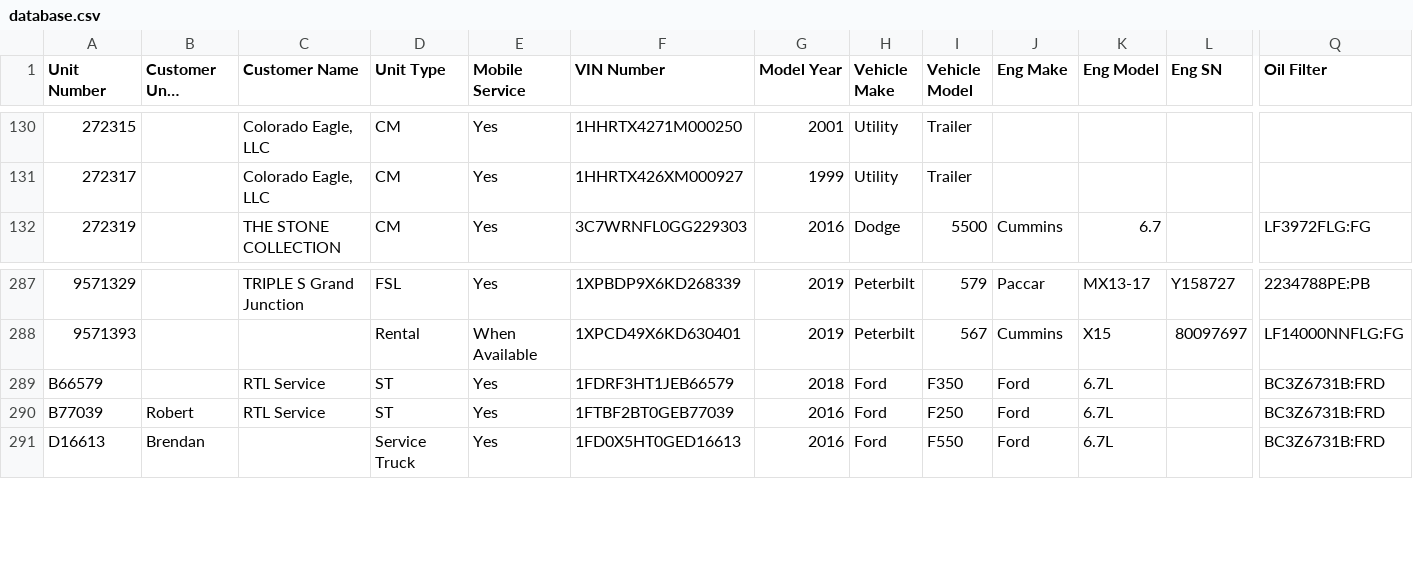
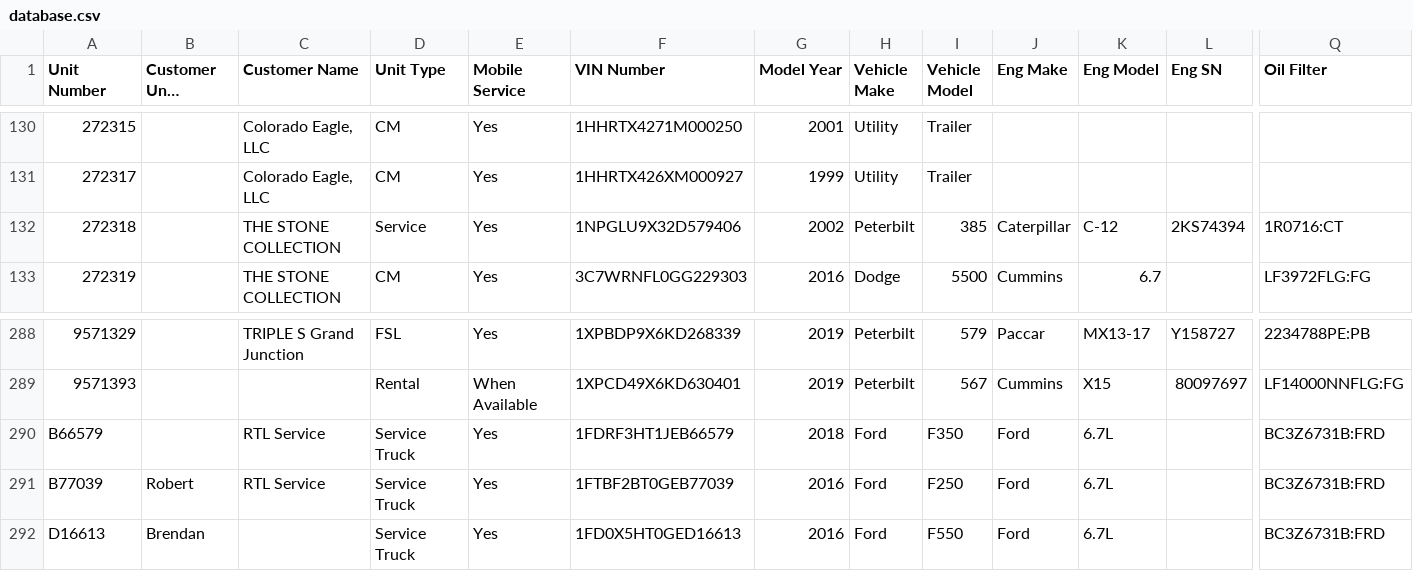
Before and after one commit to TuinderJ/personal-website, a CSV file: truck-data/database.csv, drawn as a sheet; only a part is shown, gaps mark what is left out; long unchanged cells end in …; addresses are those after the commit; rows hold the shown columns only; the diff names each change by its address in the sheet, - before the commit and + after, or states it on an @@ line.

Commit message:
new truck

```diff
--- a/truck-data/database.csv
+++ b/truck-data/database.csv
+row 132: 272318 |  | THE STONE COLLECTION | Service | Yes | 1NPGLU9X32D579406 | 2002 | Peterbilt | 385 | Caterpillar | C-12 | 2KS74394 | 1R0716:CT
-D290:D291 (Unit Type): ST
+D290:D291 (Unit Type): Service Truck
```
